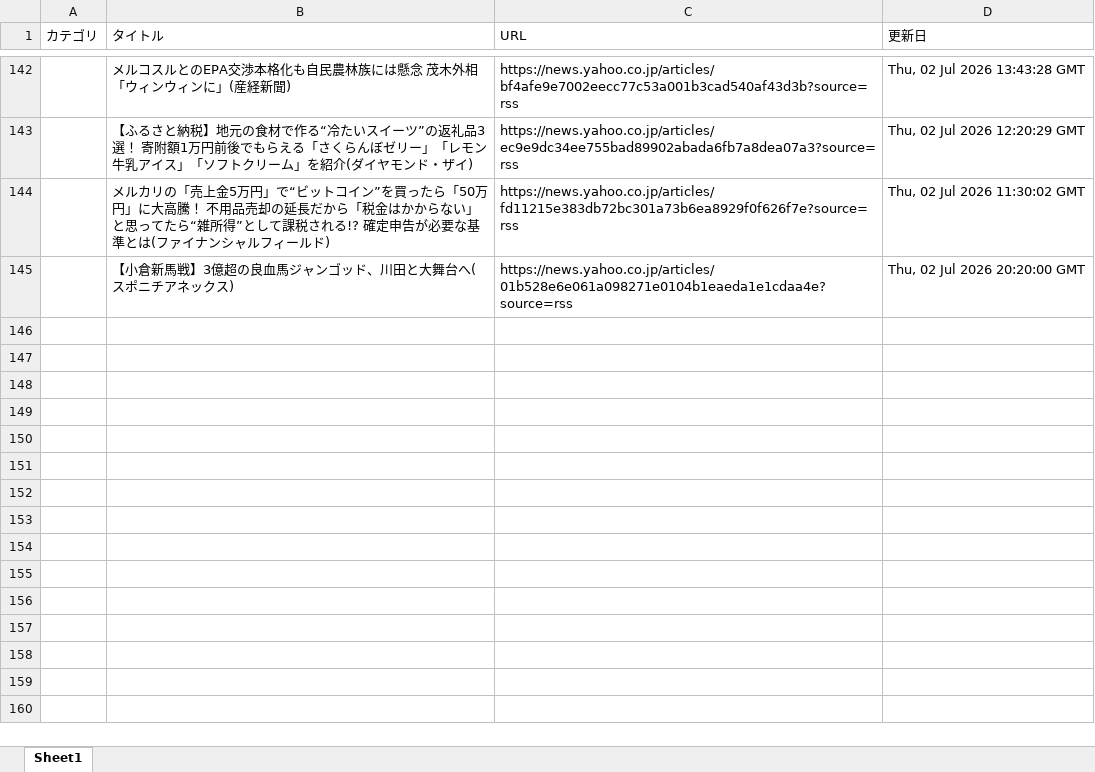
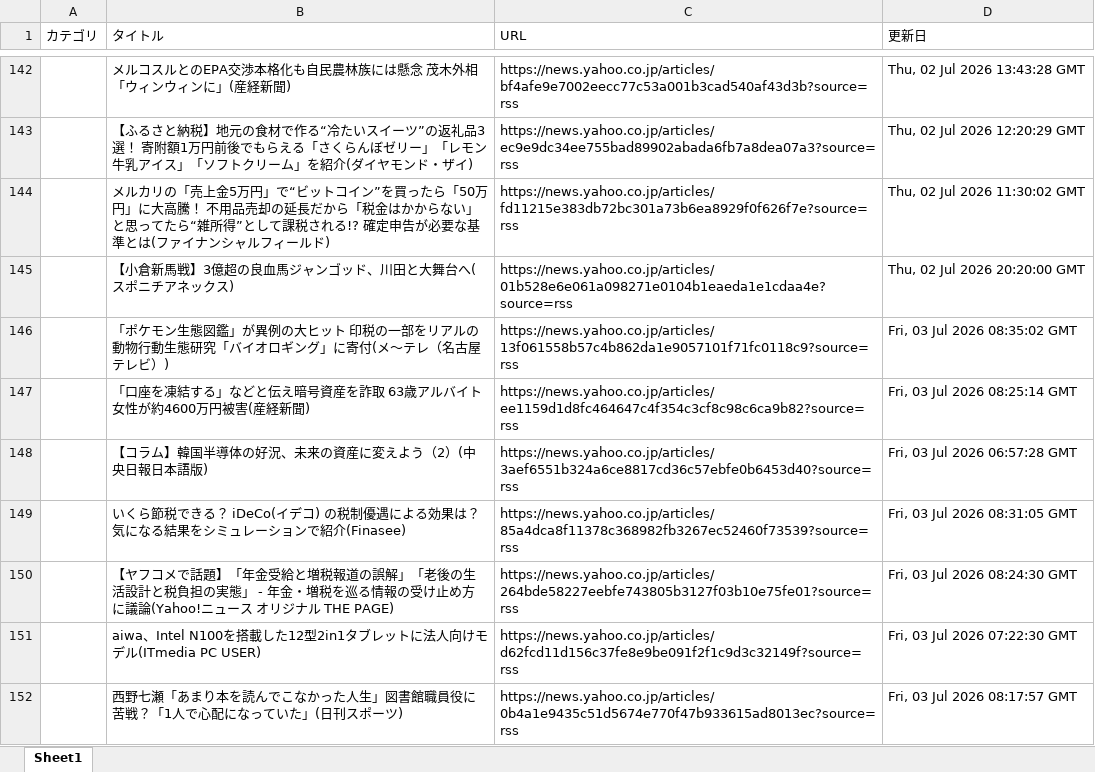
Before and after one commit to kouzen1114/news-bot, an Excel workbook: newsDB.xlsx, sheet Sheet1, drawn as a sheet; only a part is shown, gaps mark what is left out; values as stored, in another font and other column widths than the file's, no borders; the diff names each change by its address in the sheet, - before the commit and + after, or states it on an @@ line.

```diff
--- a/newsDB.xlsx (sheet Sheet1)
+++ b/newsDB.xlsx (sheet Sheet1)
+row 146:  | 「ポケモン生態図鑑」が異例の大ヒット 印税の一部をリアルの動物行動生態研究「バイオロギング」に寄付(メ〜テレ（名古屋テレビ）) | https://news.yahoo.co.jp/articles/13f061558b57c4b862da1e9057101f71fc0118c9?source=rss | Fri, 03 Jul 2026 08:35:02 GMT
+row 147:  | 「口座を凍結する」などと伝え暗号資産を詐取 63歳アルバイト女性が約4600万円被害(産経新聞) | https://news.yahoo.co.jp/articles/ee1159d1d8fc464647c4f354c3cf8c98c6ca9b82?source=rss | Fri, 03 Jul 2026 08:25:14 GMT
+row 148:  | 【コラム】韓国半導体の好況、未来の資産に変えよう（2）(中央日報日本語版) | https://news.yahoo.co.jp/articles/3aef6551b324a6ce8817cd36c57ebfe0b6453d40?source=rss | Fri, 03 Jul 2026 06:57:28 GMT
+row 149:  | いくら節税できる？ iDeCo(イデコ) の税制優遇による効果は？ 気になる結果をシミュレーションで紹介(Finasee) | https://news.yahoo.co.jp/articles/85a4dca8f11378c368982fb3267ec52460f73539?source=rss | Fri, 03 Jul 2026 08:31:05 GMT
+row 150:  | 【ヤフコメで話題】「年金受給と増税報道の誤解」「老後の生活設計と税負担の実態」 - 年金・増税を巡る情報の受け止め方に議論(Yahoo!ニュース オリジナル THE PAGE) | https://news.yahoo.co.jp/articles/264bde58227eebfe743805b3127f03b10e75fe01?source=rss | Fri, 03 Jul 2026 08:24:30 GMT
+row 151:  | aiwa、Intel N100を搭載した12型2in1タブレットに法人向けモデル(ITmedia PC USER) | https://news.yahoo.co.jp/articles/d62fcd11d156c37fe8e9be091f2f1c9d3c32149f?source=rss | Fri, 03 Jul 2026 07:22:30 GMT
+row 152:  | 西野七瀬「あまり本を読んでこなかった人生」図書館職員役に苦戦？「1人で心配になっていた」(日刊スポーツ) | https://news.yahoo.co.jp/articles/0b4a1e9435c51d5674e770f47b933615ad8013ec?source=rss | Fri, 03 Jul 2026 08:17:57 GMT
```
